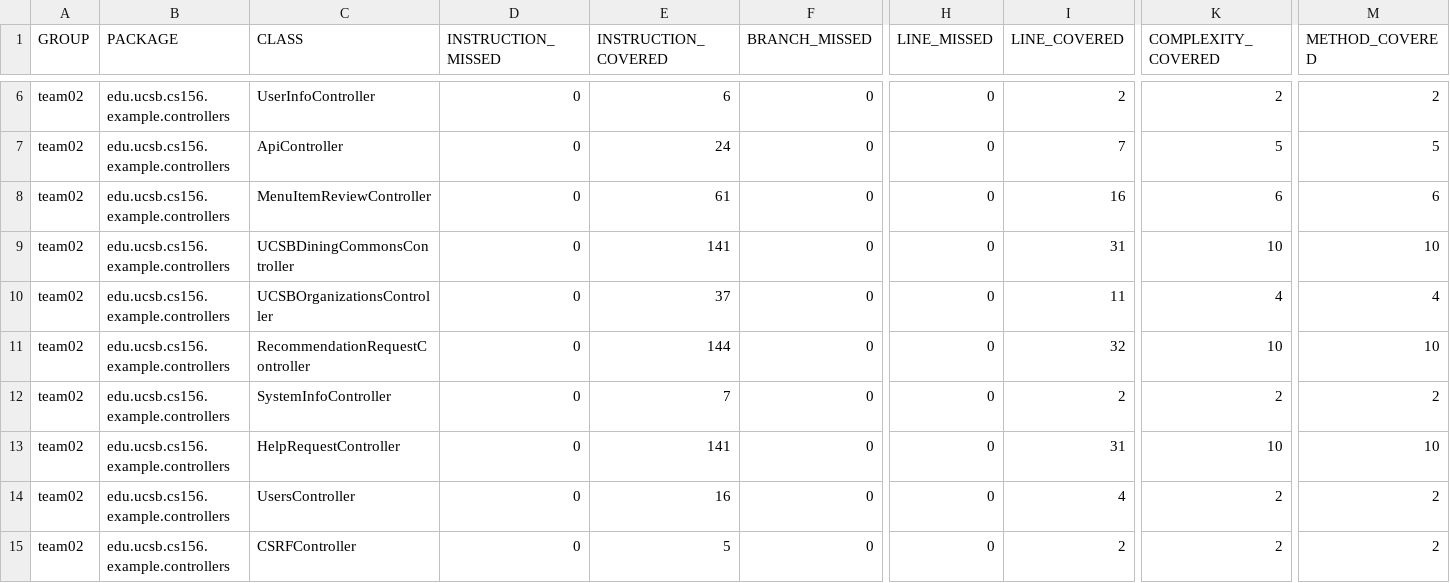
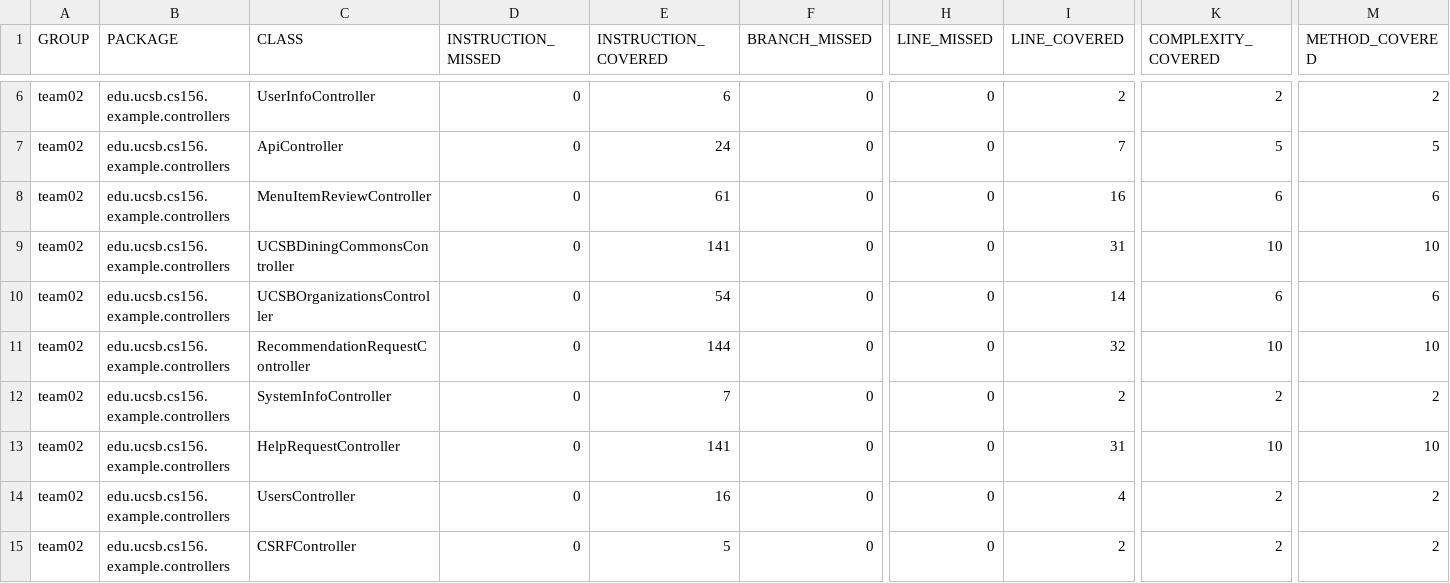
Before and after one commit to ucsb-cs156-w24/team02-w24-5pm-4, a CSV file: jacoco/jacoco.csv, drawn as a sheet; only a part is shown, gaps mark what is left out; the diff names each change by its address in the sheet, - before the commit and + after, or states it on an @@ line.

```diff
--- a/jacoco/jacoco.csv
+++ b/jacoco/jacoco.csv
-E10 (INSTRUCTION_COVERED): 37
+E10 (INSTRUCTION_COVERED): 54
-I10 (LINE_COVERED): 11
+I10 (LINE_COVERED): 14
-K10 (COMPLEXITY_COVERED): 4
+K10 (COMPLEXITY_COVERED): 6
-M10 (METHOD_COVERED): 4
+M10 (METHOD_COVERED): 6
```
Also changed, not shown: 7 other files.
